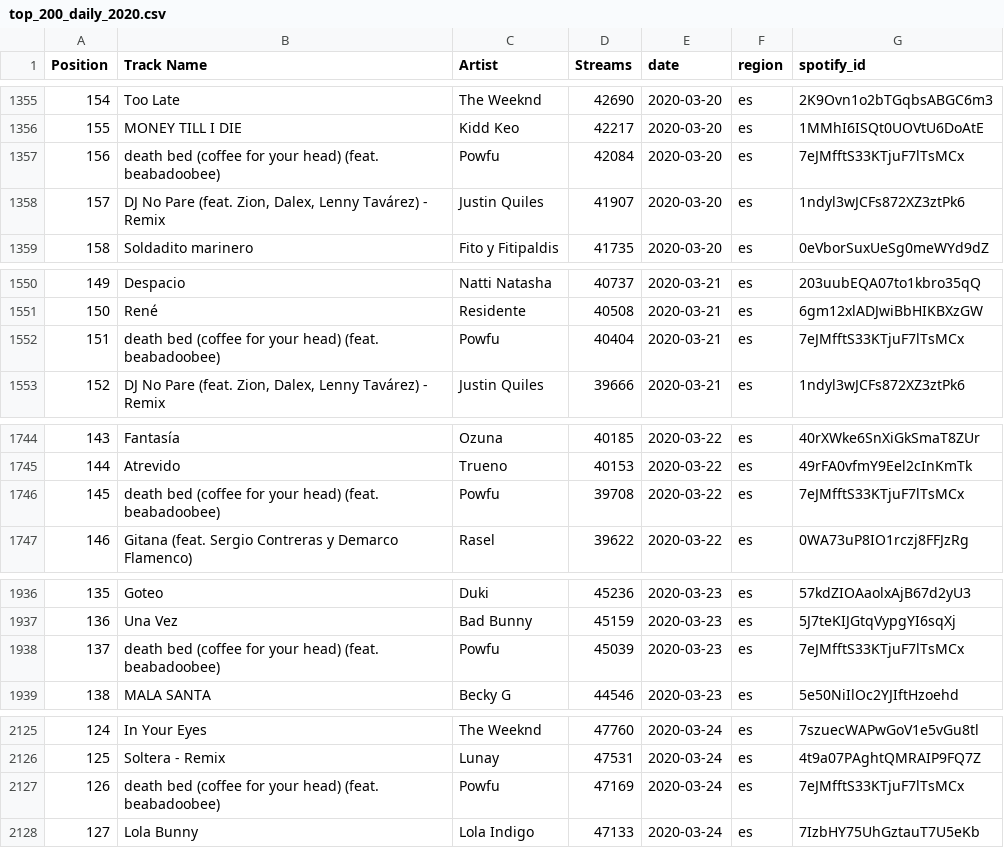
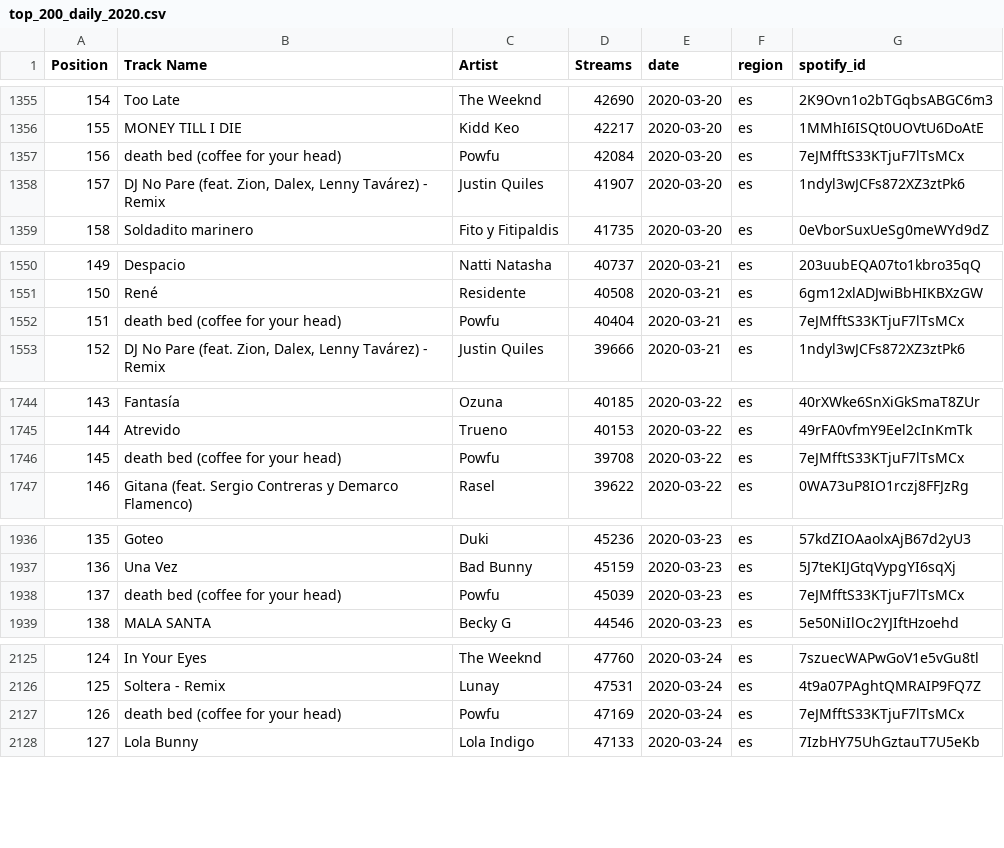
Before and after one commit to akakicreations/spotify-musicanalysis-coronavirus, a CSV file: top_200_daily_2020.csv, drawn as a sheet; only a part is shown, gaps mark what is left out; the diff covers the shown part only.

```diff
--- a/top_200_daily_2020.csv
+++ b/top_200_daily_2020.csv
@@ -1356,3 +1356,3 @@ Position,Track Name,Artist,Streams,date,region,spotify_id
 155,MONEY TILL I DIE,Kidd Keo,42217,2020-03-20,es,1MMhI6ISQt0UOVtU6DoAtE
-156,death bed (coffee for your head) (feat. beabadoobee),Powfu,42084,2020-03-20,es,7eJMfftS33KTjuF7lTsMCx
+156,death bed (coffee for your head),Powfu,42084,2020-03-20,es,7eJMfftS33KTjuF7lTsMCx
 157,"DJ No Pare (feat. Zion, Dalex, Lenny Tavárez) - Remix",Justin Quiles,41907,2020-03-20,es,1ndyl3wJCFs872XZ3ztPk6
@@ -1551,3 +1551,3 @@ Position,Track Name,Artist,Streams,date,region,spotify_id
 150,René,Residente,40508,2020-03-21,es,6gm12xlADJwiBbHIKBXzGW
-151,death bed (coffee for your head) (feat. beabadoobee),Powfu,40404,2020-03-21,es,7eJMfftS33KTjuF7lTsMCx
+151,death bed (coffee for your head),Powfu,40404,2020-03-21,es,7eJMfftS33KTjuF7lTsMCx
 152,"DJ No Pare (feat. Zion, Dalex, Lenny Tavárez) - Remix",Justin Quiles,39666,2020-03-21,es,1ndyl3wJCFs872XZ3ztPk6
@@ -1745,3 +1745,3 @@ Position,Track Name,Artist,Streams,date,region,spotify_id
 144,Atrevido,Trueno,40153,2020-03-22,es,49rFA0vfmY9Eel2cInKmTk
-145,death bed (coffee for your head) (feat. beabadoobee),Powfu,39708,2020-03-22,es,7eJMfftS33KTjuF7lTsMCx
+145,death bed (coffee for your head),Powfu,39708,2020-03-22,es,7eJMfftS33KTjuF7lTsMCx
 146,Gitana (feat. Sergio Contreras y Demarco Flamenco),Rasel,39622,2020-03-22,es,0WA73uP8IO1rczj8FFJzRg
@@ -1937,3 +1937,3 @@ Position,Track Name,Artist,Streams,date,region,spotify_id
 136,Una Vez,Bad Bunny,45159,2020-03-23,es,5J7teKIJGtqVypgYI6sqXj
-137,death bed (coffee for your head) (feat. beabadoobee),Powfu,45039,2020-03-23,es,7eJMfftS33KTjuF7lTsMCx
+137,death bed (coffee for your head),Powfu,45039,2020-03-23,es,7eJMfftS33KTjuF7lTsMCx
 138,MALA SANTA,Becky G,44546,2020-03-23,es,5e50NiIlOc2YJIftHzoehd
@@ -2126,3 +2126,3 @@ Position,Track Name,Artist,Streams,date,region,spotify_id
 125,Soltera - Remix,Lunay,47531,2020-03-24,es,4t9a07PAghtQMRAIP9FQ7Z
-126,death bed (coffee for your head) (feat. beabadoobee),Powfu,47169,2020-03-24,es,7eJMfftS33KTjuF7lTsMCx
+126,death bed (coffee for your head),Powfu,47169,2020-03-24,es,7eJMfftS33KTjuF7lTsMCx
 127,Lola Bunny,Lola Indigo,47133,2020-03-24,es,7IzbHY75UhGztauT7U5eKb
```
Also changed, not shown: 61 edited cells elsewhere in this file, 7 other files.
